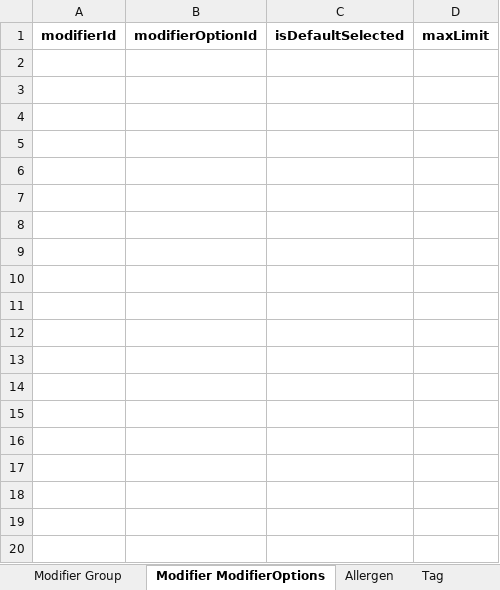
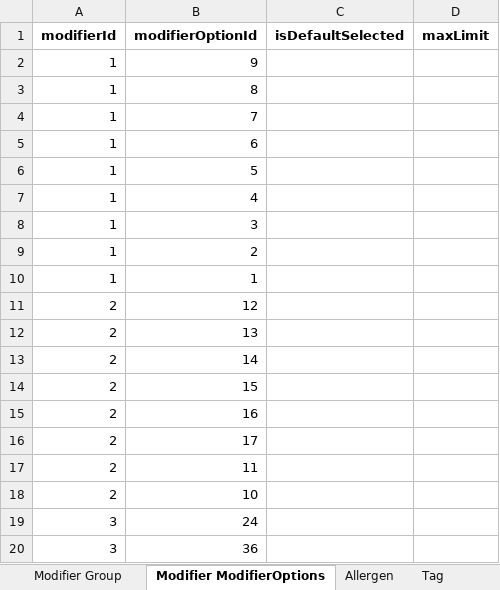
Before and after one commit to hasanataio/AIODataexport, an Excel workbook: square_raw.xlsx, sheet Modifier ModifierOptions, drawn as a sheet; only a part is shown; values as stored, in another font and other column widths than the file's, no borders; the diff covers the shown part only; the diff names each change by its address in the sheet, - before the commit and + after, or states it on an @@ line.

```diff
--- a/square_raw.xlsx (sheet Modifier ModifierOptions)
+++ b/square_raw.xlsx (sheet Modifier ModifierOptions)
+row 2: 1 | 9
+row 3: 1 | 8
+row 4: 1 | 7
+row 5: 1 | 6
+row 6: 1 | 5
+row 7: 1 | 4
+row 8: 1 | 3
+row 9: 1 | 2
+row 10: 1 | 1
+row 11: 2 | 12
+row 12: 2 | 13
+row 13: 2 | 14
+row 14: 2 | 15
+row 15: 2 | 16
+row 16: 2 | 17
+row 17: 2 | 11
+row 18: 2 | 10
+row 19: 3 | 24
+row 20: 3 | 36
```
Also changed, not shown: 23 added rows elsewhere in this sheet, sheet Item, sheet Category Items, sheet Modifier Option, sheet Item Modifiers, sheet Modifier, Menu.xlsx, Mijos Menu AIO.xlsx, 52 other files.
